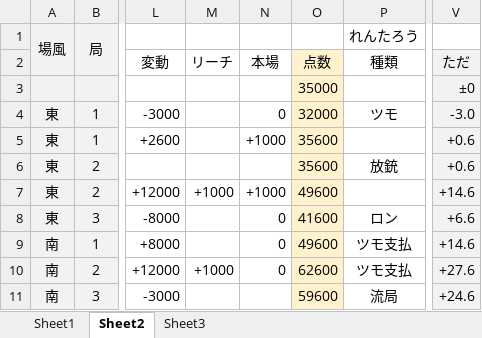
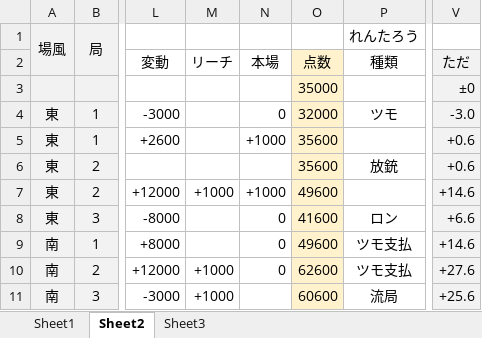
Before and after one commit to daicho/mahjong, an Excel workbook: 麻雀同好会1st/対局/2019-02-20.xlsm, sheet Sheet2, drawn as a sheet; only a part is shown, gaps mark what is left out; values as stored, in another font and other column widths than the file's, no borders; conditional formats not drawn; the diff names each change by its address in the sheet, - before the commit and + after, or states it on an @@ line.

```diff
--- a/麻雀同好会1st/対局/2019-02-20.xlsm (sheet Sheet2)
+++ b/麻雀同好会1st/対局/2019-02-20.xlsm (sheet Sheet2)
-M11: (empty)
+M11: +1000
-O11: 59600
+O11: 60600
-V11: +24.6
+V11: +25.6
```
Also changed, not shown: 麻雀同好会1st/対局/2019-01-14.xlsm, 麻雀同好会1st/対局/2019-01-21.xlsm, 47 other files.
